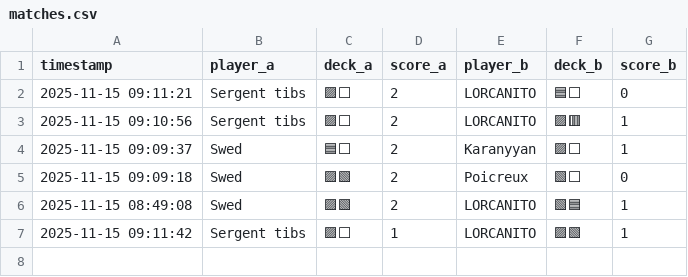
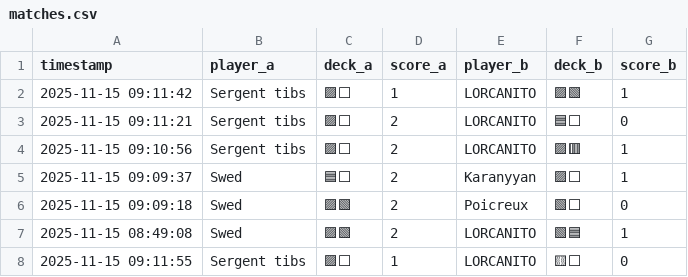
Before and after one commit to michaelbelcas-arch/site-eclypse, a CSV file: matches.csv, drawn as a sheet.

Commit message:
Update matches.csv depuis l'app Streamlit

```diff
--- a/matches.csv
+++ b/matches.csv
@@ -1,2 +1,3 @@
 timestamp,player_a,deck_a,score_a,player_b,deck_b,score_b
+2025-11-15 09:11:42,Sergent tibs,🟪⬜,1,LORCANITO,🟪🟩,1
 2025-11-15 09:11:21,Sergent tibs,🟪⬜,2,LORCANITO,🟦⬜,0
@@ -6,2 +7,2 @@ timestamp,player_a,deck_a,score_a,player_b,deck_b,score_b
 2025-11-15 08:49:08,Swed,🟪🟩,2,LORCANITO,🟩🟦,1
-2025-11-15 09:11:42,Sergent tibs,🟪⬜,1,LORCANITO,🟪🟩,1
+2025-11-15 09:11:55,Sergent tibs,🟪⬜,1,LORCANITO,🟨⬜,0
```
